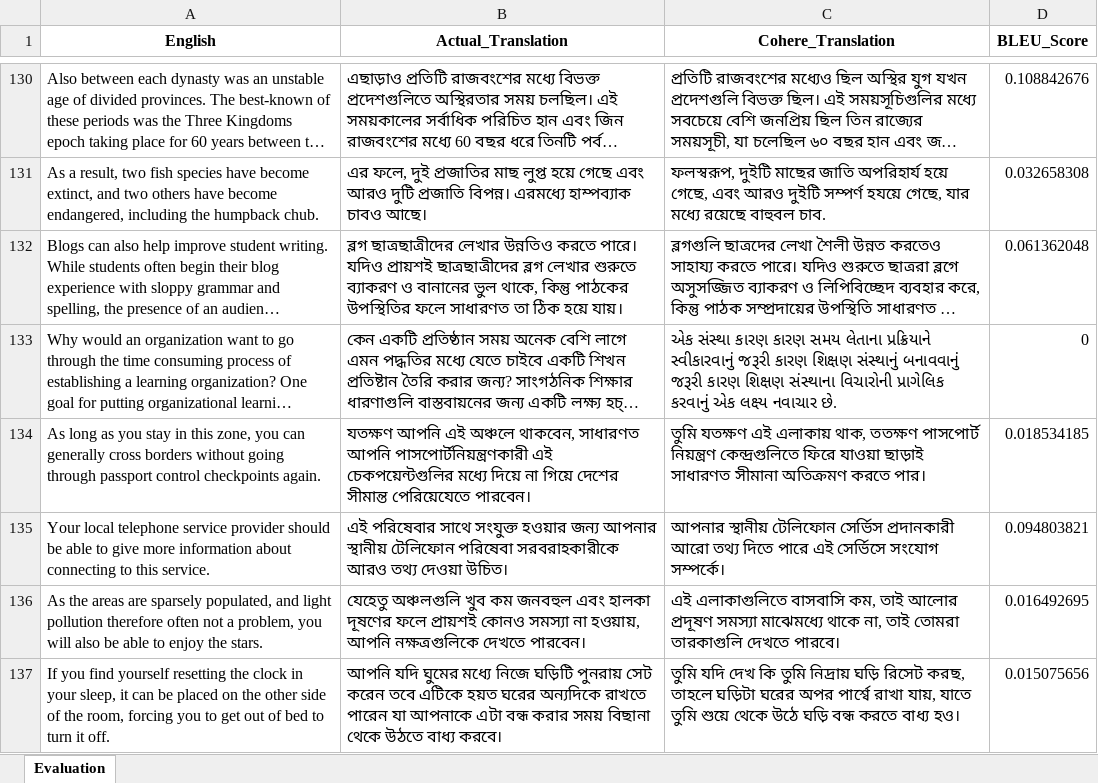
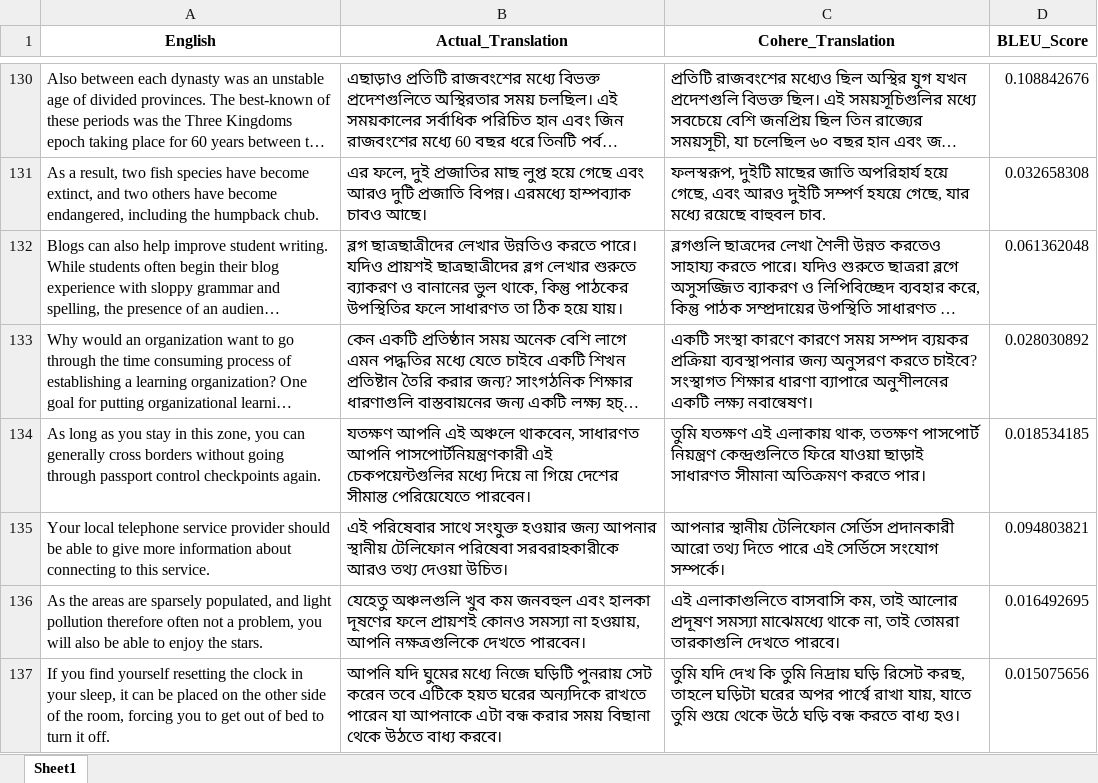
Before and after one commit to TechKnight10/Machine-translation-with-Flores200-devtest-and-Cohere-evaluation-using-Bleu-score, an Excel workbook: Cohere eval/evaluation_eng_ben-cohere.xlsx, sheet Sheet1, drawn as a sheet; only a part is shown, gaps mark what is left out; long unchanged cells end in …; values as stored, in another font and other column widths than the file's, no borders; the diff covers the shown part only; the diff names each change by its address in the sheet, - before the commit and + after, or states it on an @@ line.

```diff
--- a/Cohere eval/evaluation_eng_ben-cohere.xlsx (sheet Sheet1)
+++ b/Cohere eval/evaluation_eng_ben-cohere.xlsx (sheet Sheet1)
-sheet tab: Evaluation
+sheet tab: Sheet1
-C133 (Cohere_Translation): એક સંસ્થા કારણ કારણ સમય લેતાના પ્રક્રિયાને સ્વીકારવાનું જરૂરી કારણ શિક્ષણ સંસ્થાનું બનાવવાનું જરૂરી કારણ શિક્ષણ સંસ્થાના વિચારોની પ્રાગેલિક કરવાનું એક લક્ષ્ય નવાચાર છે.
+C133 (Cohere_Translation): একটি সংস্থা কারণে কারণে সময় সম্পদ ব্যয়কর প্রক্রিয়া ব্যবস্থাপনার জন্য অনুসরণ করতে চাইবে? সংস্থাগত শিক্ষার ধারণা ব্যাপারে অনুশীলনের একটি লক্ষ্য নবান্বেষণ।
-D133 (BLEU_Score): 0
+D133 (BLEU_Score): 0.028030892
```
Also changed, not shown: 34 edited cells elsewhere in this sheet, Cohere eval/evaluation_eng_guj-cohere.xlsx, Cohere eval/evaluation_eng_mar-cohere.xlsx, 3 other files.
